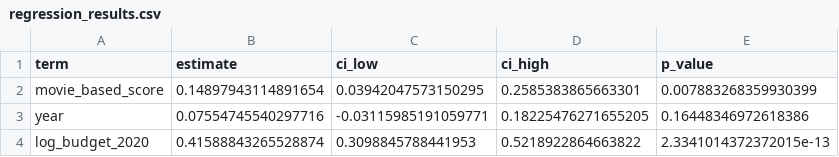
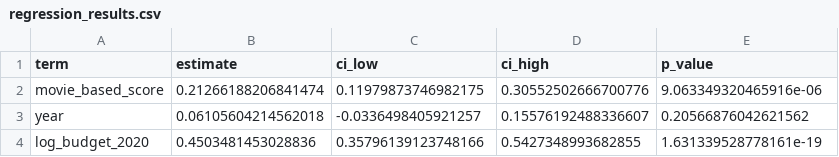
Before and after one commit to elsabidant/Bidant-web, a CSV file: static/data/regression_results.csv, drawn as a sheet.

```diff
--- a/static/data/regression_results.csv
+++ b/static/data/regression_results.csv
@@ -1,4 +1,4 @@
 term,estimate,ci_low,ci_high,p_value
-movie_based_score,0.14897943114891654,0.03942047573150295,0.2585383865663301,0.007883268359930399
-year,0.07554745540297716,-0.03115985191059771,0.18225476271655205,0.16448346972618386
-log_budget_2020,0.41588843265528874,0.3098845788441953,0.5218922864663822,2.3341014372372015e-13
+movie_based_score,0.21266188206841474,0.11979873746982175,0.30552502666700776,9.063349320465916e-06
+year,0.06105604214562018,-0.0336498405921257,0.15576192488336607,0.20566876042621562
+log_budget_2020,0.4503481453028836,0.35796139123748166,0.5427348993682855,1.631339528778161e-19
```
Also changed, not shown: 7 other files.
